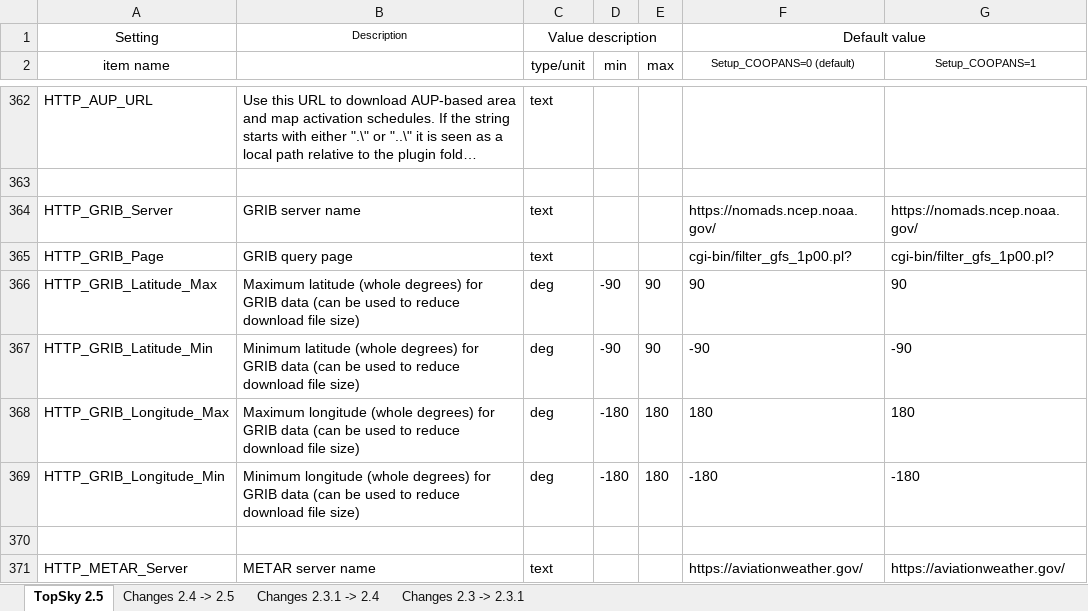
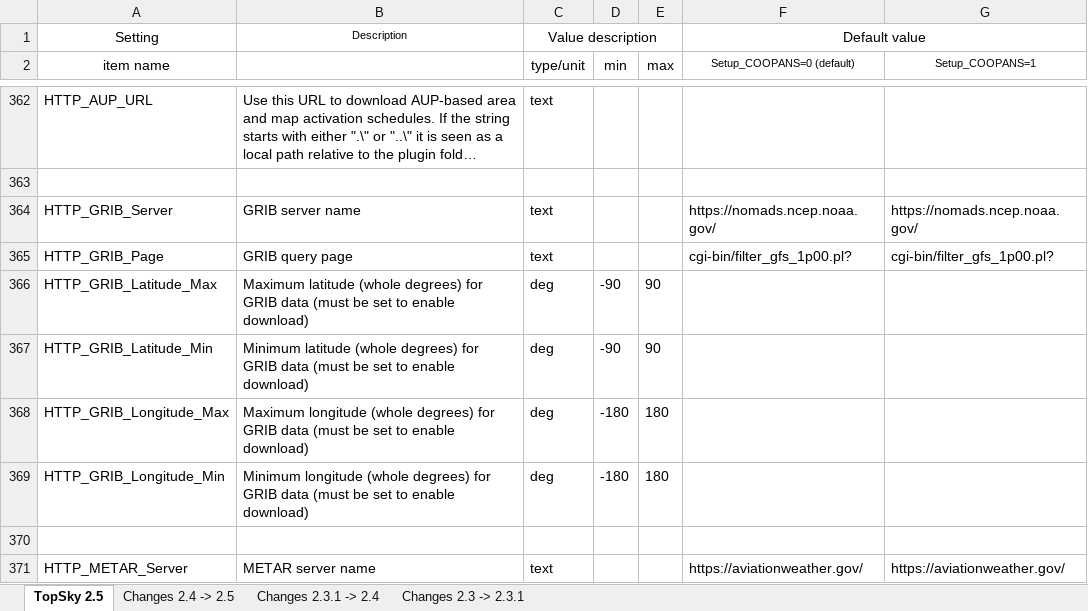
Before and after one commit to VATGER-Nav/EDWW-Package-East, an Excel workbook: EDWW/Plugins/RG Berlin Plugins/TOPSKY EDWW/Documentation/Developer/TopSky_Developer_Guide_Settings.xlsx, sheet TopSky 2.5, drawn as a sheet; only a part is shown, gaps mark what is left out; long unchanged cells end in …; values as stored, in another font and other column widths than the file's, no borders; conditional formats not drawn; the diff covers the shown part only; the diff names each change by its address in the sheet, - before the commit and + after, or states it on an @@ line.

Commit message:
Added Topsky 2.5b7

```diff
--- a/EDWW/Plugins/RG Berlin Plugins/TOPSKY EDWW/Documentation/Developer/TopSky_Developer_Guide_Settings.xlsx (sheet TopSky 2.5)
+++ b/EDWW/Plugins/RG Berlin Plugins/TOPSKY EDWW/Documentation/Developer/TopSky_Developer_Guide_Settings.xlsx (sheet TopSky 2.5)
-B366: …GRIB data (can be used to reduce download file size)
+B366: …GRIB data (must be set to enable download)
-F366 (Setup_COOPANS=0 (default)): 90
+F366 (Setup_COOPANS=0 (default)): (empty)
-G366 (Setup_COOPANS=1): 90
+G366 (Setup_COOPANS=1): (empty)
-B367: …GRIB data (can be used to reduce download file size)
+B367: …GRIB data (must be set to enable download)
-F367 (Setup_COOPANS=0 (default)): -90
+F367 (Setup_COOPANS=0 (default)): (empty)
-G367 (Setup_COOPANS=1): -90
+G367 (Setup_COOPANS=1): (empty)
-B368: …GRIB data (can be used to reduce download file size)
+B368: …GRIB data (must be set to enable download)
-F368 (Setup_COOPANS=0 (default)): 180
+F368 (Setup_COOPANS=0 (default)): (empty)
-G368 (Setup_COOPANS=1): 180
+G368 (Setup_COOPANS=1): (empty)
-B369: …GRIB data (can be used to reduce download file size)
+B369: …GRIB data (must be set to enable download)
-F369 (Setup_COOPANS=0 (default)): -180
+F369 (Setup_COOPANS=0 (default)): (empty)
-G369 (Setup_COOPANS=1): -180
+G369 (Setup_COOPANS=1): (empty)
```
Also changed, not shown: 2 added rows, 3 removed rows and 9 edited cells elsewhere in this sheet, sheet Changes 2.4 -> 2.5, 3 other files.
